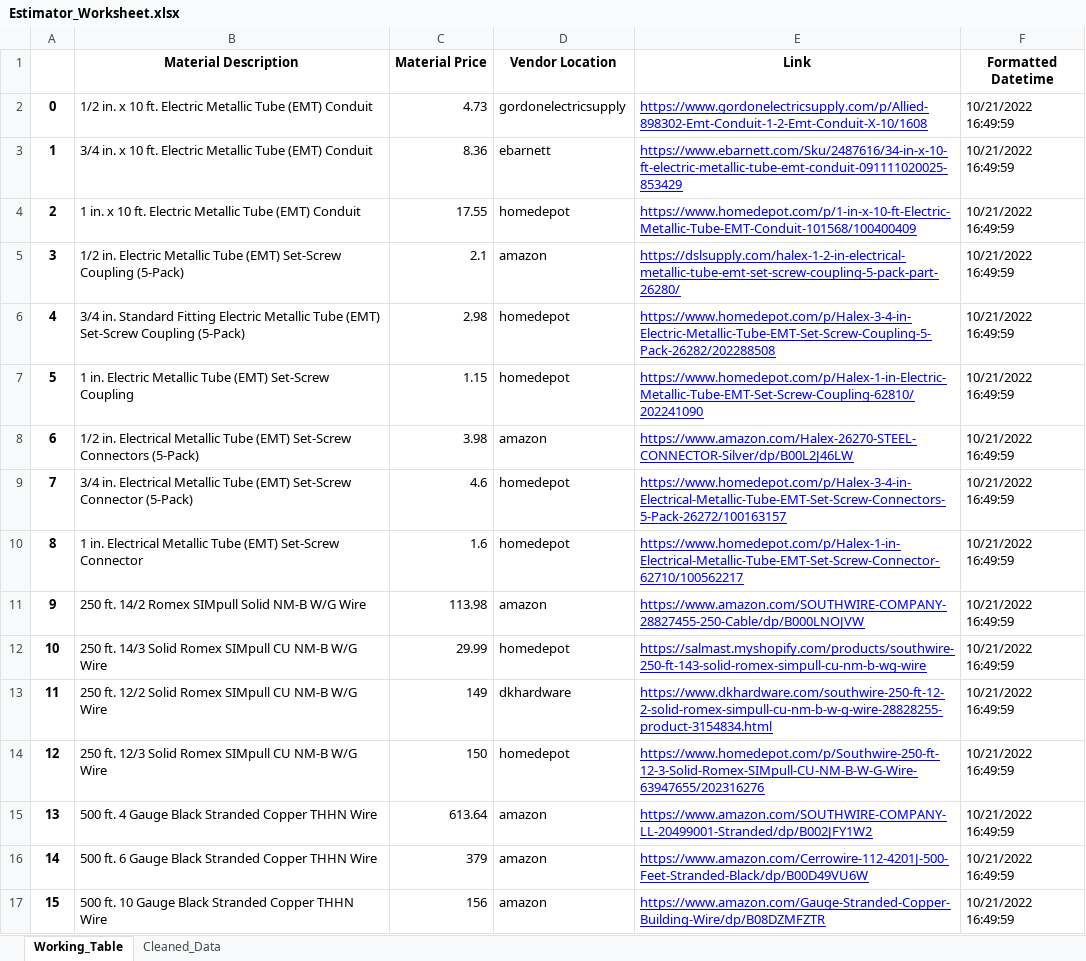
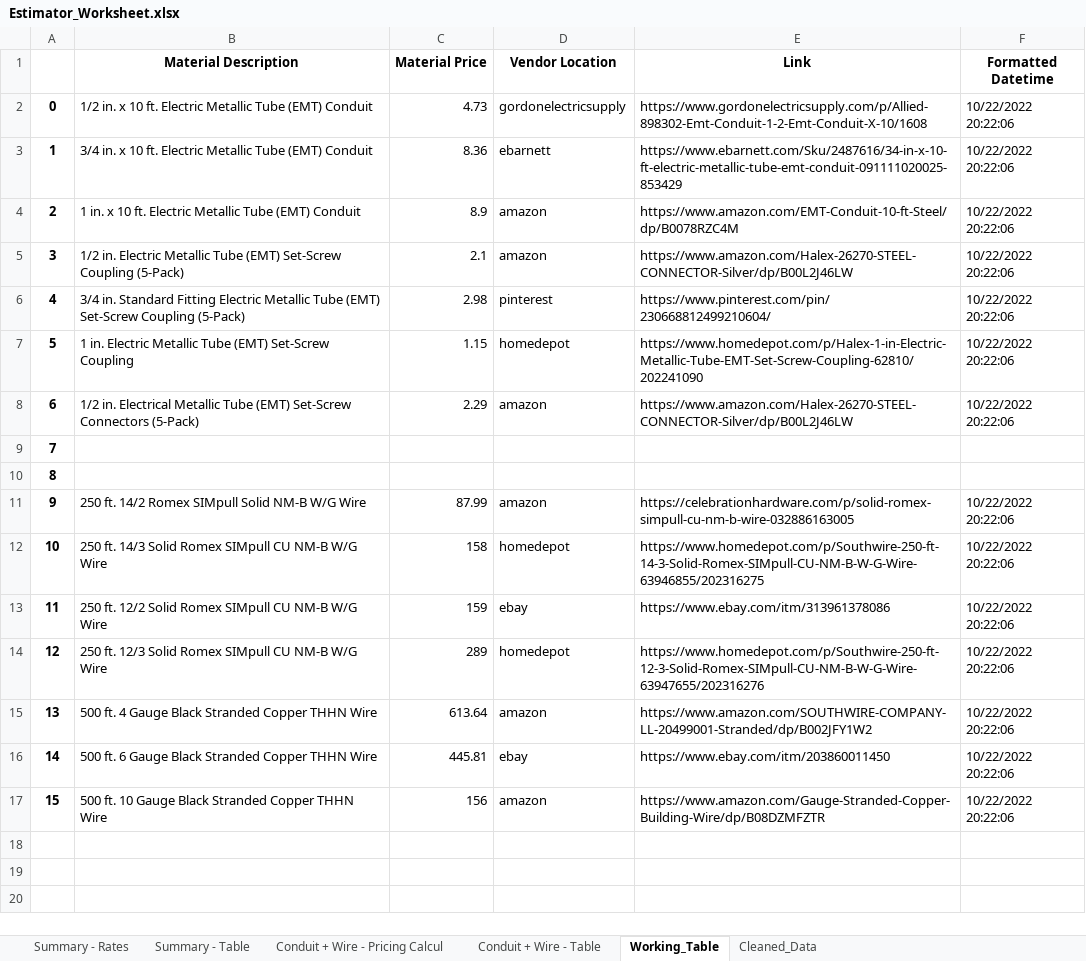
Before and after one commit to thegreatkeej/Estimator_Project, an Excel workbook: Estimator_Worksheet.xlsx, sheet Working_Table, drawn as a sheet; values as stored, in another font and other column widths than the file's, no borders; the diff names each change by its address in the sheet, - before the commit and + after, or states it on an @@ line.

Commit message:
Completed estimator sheet so that it updates new tables everytime the program is run

```diff
--- a/Estimator_Worksheet.xlsx (sheet Working_Table)
+++ b/Estimator_Worksheet.xlsx (sheet Working_Table)
+sheet tab: Summary - Rates
+sheet tab: Summary - Table
+sheet tab: Conduit + Wire - Pricing Calcul
+sheet tab: Conduit + Wire - Table
@@ E2:E8 underline: on → off, text colour: #0000FF → black @@
-F2:F8 (Formatted Datetime): 10/21/2022 16:49:59
+F2:F8 (Formatted Datetime): 10/22/2022 20:22:06
-C4 (Material Price): 17.55
+C4 (Material Price): 8.9
-D4 (Vendor Location): homedepot
+D4 (Vendor Location): amazon
-E4 (Link): https://www.homedepot.com/p/1-in-x-10-ft-Electric-Metallic-Tube-EMT-Conduit-101568/100400409
+E4 (Link): https://www.amazon.com/EMT-Conduit-10-ft-Steel/dp/B0078RZC4M
-E5 (Link): https://dslsupply.com/halex-1-2-in-electrical-metallic-tube-emt-set-screw-coupling-5-pack-part-26280/
+E5 (Link): https://www.amazon.com/Halex-26270-STEEL-CONNECTOR-Silver/dp/B00L2J46LW
-D6 (Vendor Location): homedepot
+D6 (Vendor Location): pinterest
-E6 (Link): https://www.homedepot.com/p/Halex-3-4-in-Electric-Metallic-Tube-EMT-Set-Screw-Coupling-5-Pack-26282/202288508
+E6 (Link): https://www.pinterest.com/pin/230668812499210604/
-C8 (Material Price): 3.98
+C8 (Material Price): 2.29
-B9 (Material Description): 3/4 in. Electrical Metallic Tube (EMT) Set-Screw Connector (5-Pack)
+B9 (Material Description): (empty)
-C9 (Material Price): 4.6
+C9 (Material Price): (empty)
-D9:D10 (Vendor Location): homedepot
+D9:D10 (Vendor Location): (empty)
-E9 (Link): https://www.homedepot.com/p/Halex-3-4-in-Electrical-Metallic-Tube-EMT-Set-Screw-Connectors-5-Pack-26272/100163157
+E9 (Link): (empty)
-F9:F10 (Formatted Datetime): 10/21/2022 16:49:59
+F9:F10 (Formatted Datetime): (empty)
-B10 (Material Description): 1 in. Electrical Metallic Tube (EMT) Set-Screw Connector
+B10 (Material Description): (empty)
-C10 (Material Price): 1.6
+C10 (Material Price): (empty)
-E10 (Link): https://www.homedepot.com/p/Halex-1-in-Electrical-Metallic-Tube-EMT-Set-Screw-Connector-62710/100562217
+E10 (Link): (empty)
-C11 (Material Price): 113.98
+C11 (Material Price): 87.99
-E11 (Link): https://www.amazon.com/SOUTHWIRE-COMPANY-28827455-250-Cable/dp/B000LNOJVW
+E11 (Link): https://celebrationhardware.com/p/solid-romex-simpull-cu-nm-b-wire-032886163005
@@ E11:E17 underline: on → off, text colour: #0000FF → black @@
-F11:F17 (Formatted Datetime): 10/21/2022 16:49:59
+F11:F17 (Formatted Datetime): 10/22/2022 20:22:06
-C12 (Material Price): 29.99
+C12 (Material Price): 158
-E12 (Link): https://salmast.myshopify.com/products/southwire-250-ft-143-solid-romex-simpull-cu-nm-b-wg-wire
+E12 (Link): https://www.homedepot.com/p/Southwire-250-ft-14-3-Solid-Romex-SIMpull-CU-NM-B-W-G-Wire-63946855/202316275
-C13 (Material Price): 149
+C13 (Material Price): 159
-D13 (Vendor Location): dkhardware
+D13 (Vendor Location): ebay
-E13 (Link): https://www.dkhardware.com/southwire-250-ft-12-2-solid-romex-simpull-cu-nm-b-w-g-wire-28828255-product-3154834.html
+E13 (Link): https://www.ebay.com/itm/313961378086
-C14 (Material Price): 150
+C14 (Material Price): 289
-C16 (Material Price): 379
+C16 (Material Price): 445.81
-D16 (Vendor Location): amazon
+D16 (Vendor Location): ebay
-E16 (Link): https://www.amazon.com/Cerrowire-112-4201J-500-Feet-Stranded-Black/dp/B00D49VU6W
+E16 (Link): https://www.ebay.com/itm/203860011450
```
Also changed, not shown: sheet Cleaned_Data, 3 other files.
